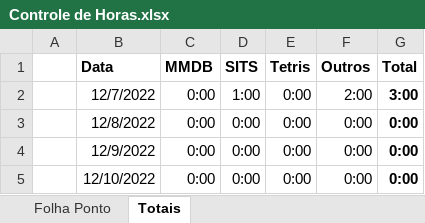
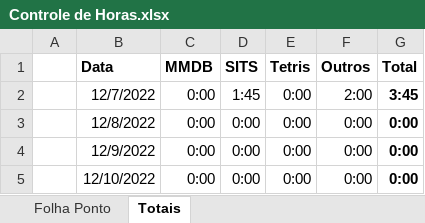
Before and after one commit to JulioMaass/StuckInTheSewers, an Excel workbook: Controle de Horas.xlsx, sheet Totais, drawn as a sheet; only a part is shown; values as stored, in another font and other column widths than the file's, no borders; table styles not drawn; the diff names each change by its address in the sheet, - before the commit and + after, or states it on an @@ line.

```diff
--- a/Controle de Horas.xlsx (sheet Totais)
+++ b/Controle de Horas.xlsx (sheet Totais)
-D2 (SITS): 1:00
+D2 (SITS): 1:45
-G2 (Total): 3:00
+G2 (Total): 3:45
```
Also changed, not shown: sheet Folha Ponto, 14 other files.
